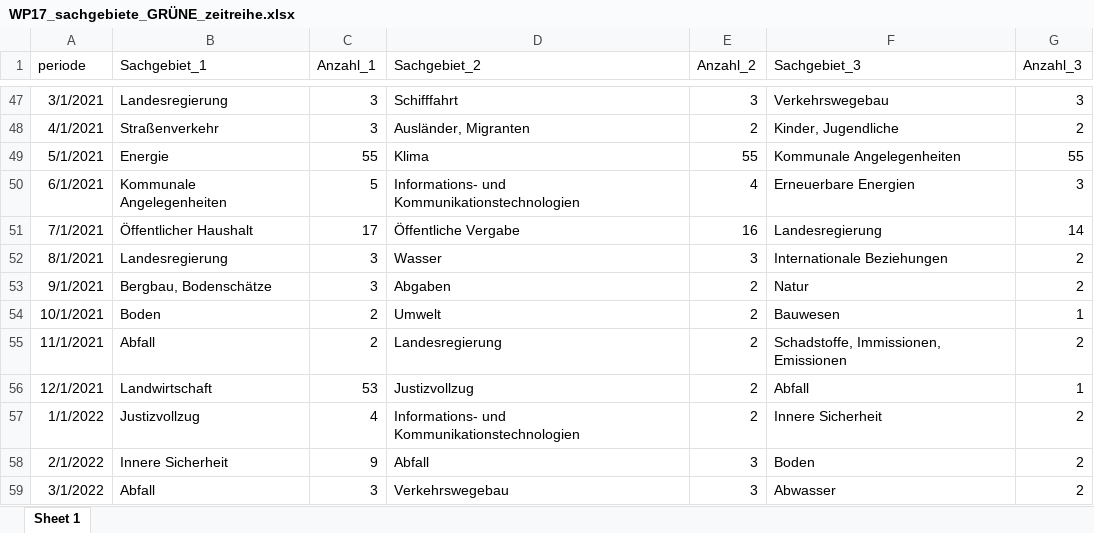
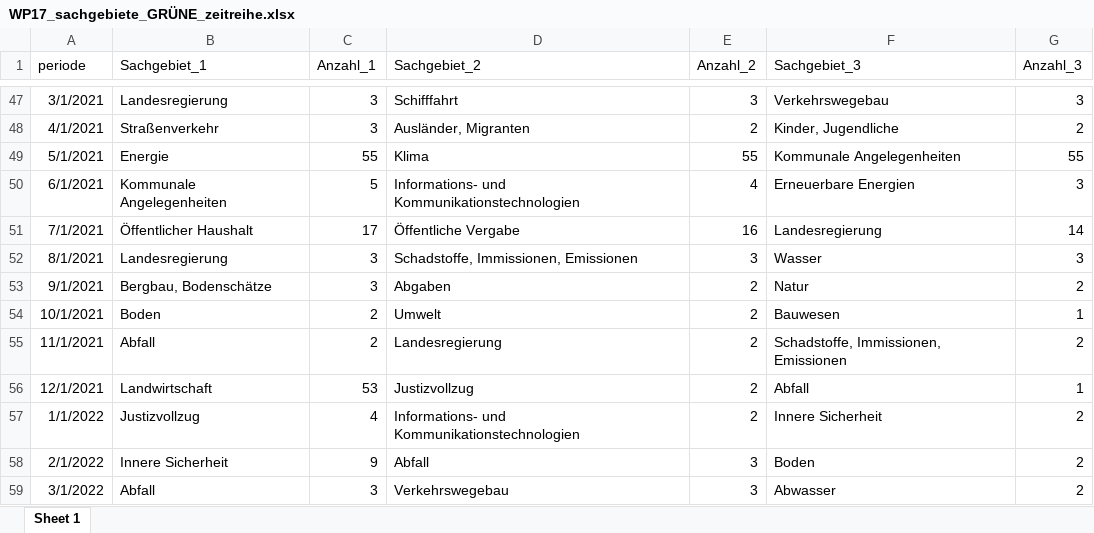
Before and after one commit to wdr-data/kleineanfrage, an Excel workbook: data/WP17/WP17_sachgebiete_GRÜNE_zeitreihe.xlsx, sheet Sheet 1, drawn as a sheet; only a part is shown, gaps mark what is left out; values as stored, in another font and other column widths than the file's, no borders; the diff names each change by its address in the sheet, - before the commit and + after, or states it on an @@ line.

```diff
--- a/data/WP17/WP17_sachgebiete_GRÜNE_zeitreihe.xlsx (sheet Sheet 1)
+++ b/data/WP17/WP17_sachgebiete_GRÜNE_zeitreihe.xlsx (sheet Sheet 1)
-D52 (Sachgebiet_2): Wasser
+D52 (Sachgebiet_2): Schadstoffe, Immissionen, Emissionen
-F52 (Sachgebiet_3): Internationale Beziehungen
+F52 (Sachgebiet_3): Wasser
-G52 (Anzahl_3): 2
+G52 (Anzahl_3): 3
```
Also changed, not shown: data/ALLE_topthemen_zeitreihe.xlsx, data/WP17/WP17_auswertung_sachgebiete.xlsx, 33 other files.
